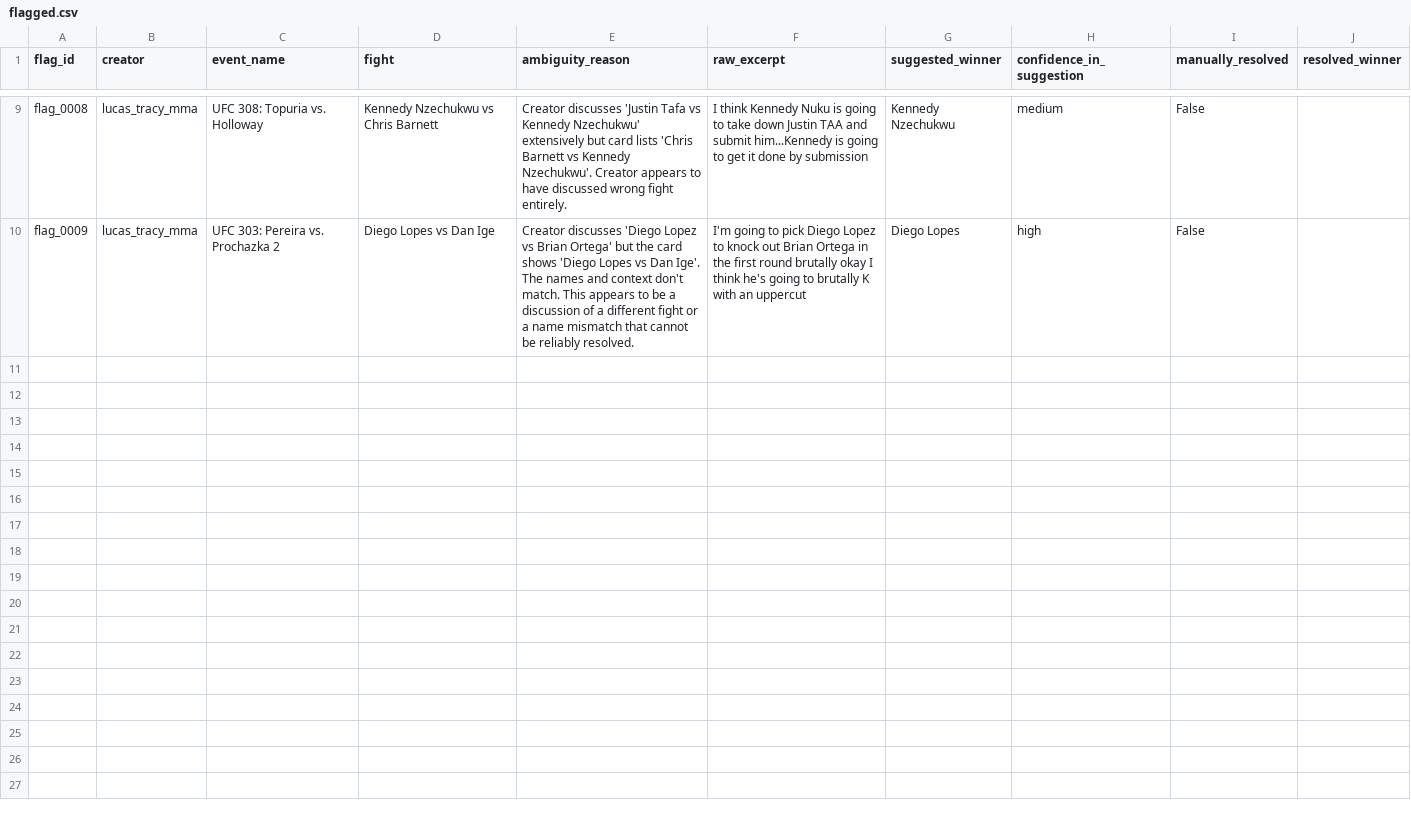
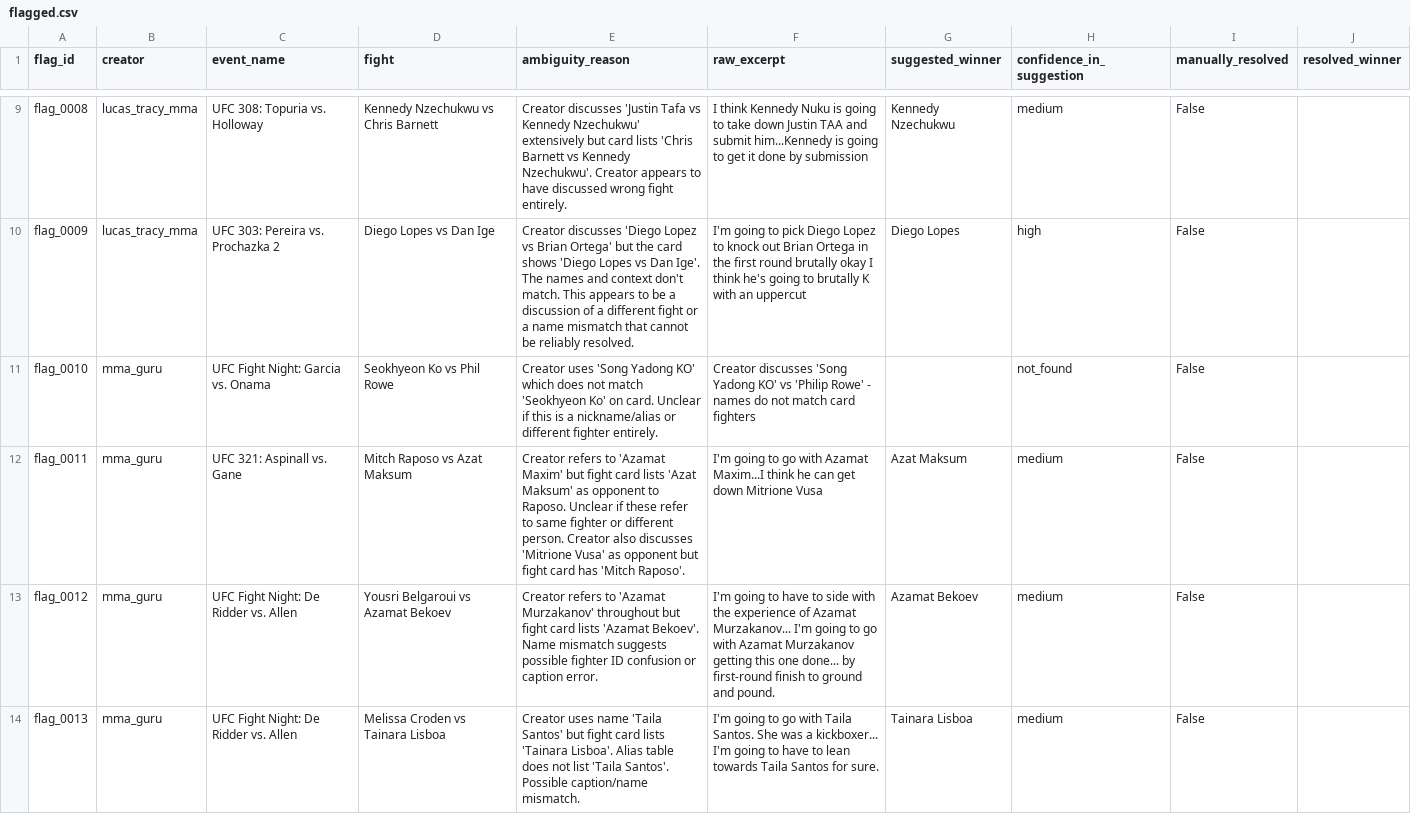
Before and after one commit to prasidmitra/mma-tracker, a CSV file: data/exports/flagged.csv, drawn as a sheet; only a part is shown, gaps mark what is left out; the diff covers the shown part only.

```diff
--- a/data/exports/flagged.csv
+++ b/data/exports/flagged.csv
@@ -10 +10,5 @@ flag_0008,lucas_tracy_mma,UFC 308: Topuria vs. Holloway,Kennedy Nzechukwu vs Chr
 flag_0009,lucas_tracy_mma,UFC 303: Pereira vs. Prochazka 2,Diego Lopes vs Dan Ige,Creator discusses 'Diego Lopez vs Brian Ortega' but the card shows 'Diego Lopes vs Dan Ige'. The names and context don't match. This appears to be a discussion of a different fight or a name mismatch that cannot be reliably resolved.,I'm going to pick Diego Lopez to knock out Brian Ortega in the first round brutally okay I think he's going to brutally K with an uppercut,Diego Lopes,high,False,
+flag_0010,mma_guru,UFC Fight Night: Garcia vs. Onama,Seokhyeon Ko vs Phil Rowe,Creator uses 'Song Yadong KO' which does not match 'Seokhyeon Ko' on card. Unclear if this is a nickname/alias or different fighter entirely.,Creator discusses 'Song Yadong KO' vs 'Philip Rowe' - names do not match card fighters,,not_found,False,
+flag_0011,mma_guru,UFC 321: Aspinall vs. Gane,Mitch Raposo vs Azat Maksum,Creator refers to 'Azamat Maxim' but fight card lists 'Azat Maksum' as opponent to Raposo. Unclear if these refer to same fighter or different person. Creator also discusses 'Mitrione Vusa' as opponent but fight card has 'Mitch Raposo'.,I'm going to go with Azamat Maxim...I think he can get down Mitrione Vusa,Azat Maksum,medium,False,
+flag_0012,mma_guru,UFC Fight Night: De Ridder vs. Allen,Yousri Belgaroui vs Azamat Bekoev,Creator refers to 'Azamat Murzakanov' throughout but fight card lists 'Azamat Bekoev'. Name mismatch suggests possible fighter ID confusion or caption error.,I'm going to have to side with the experience of Azamat Murzakanov... I'm going to go with Azamat Murzakanov getting this one done... by first-round finish to ground and pound.,Azamat Bekoev,medium,False,
+flag_0013,mma_guru,UFC Fight Night: De Ridder vs. Allen,Melissa Croden vs Tainara Lisboa,Creator uses name 'Taila Santos' but fight card lists 'Tainara Lisboa'. Alias table does not list 'Taila Santos'. Possible caption/name mismatch.,I'm going to go with Taila Santos. She was a kickboxer... I'm going to have to lean towards Taila Santos for sure.,Tainara Lisboa,medium,False,
```
Also changed, not shown: 3 added rows elsewhere in this file, data/exports/accuracy_summary.csv, 9 other files.
